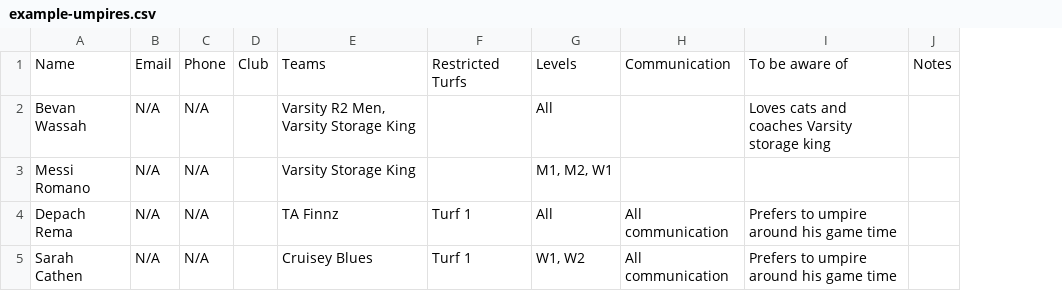
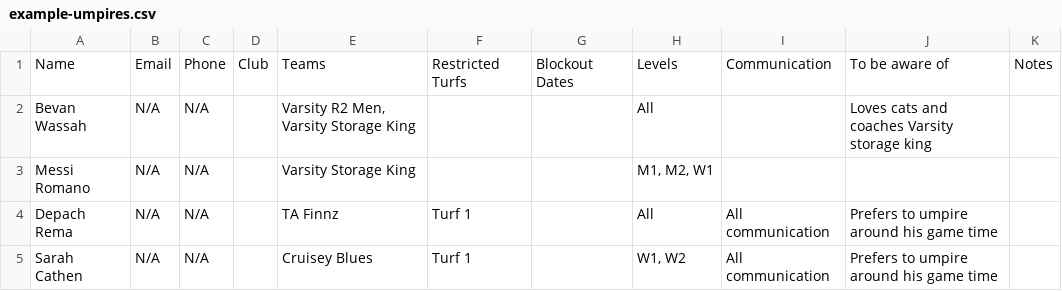
Before and after one commit to Skwangles/openUmpireAssigner, a CSV file: public/example-umpires.csv, drawn as a sheet; the diff names each change by its address in the sheet, - before the commit and + after, or states it on an @@ line.

Commit message:
New Column - Blockout Dates

```diff
--- a/public/example-umpires.csv
+++ b/public/example-umpires.csv
+column G, row 1: Blockout Dates
```
